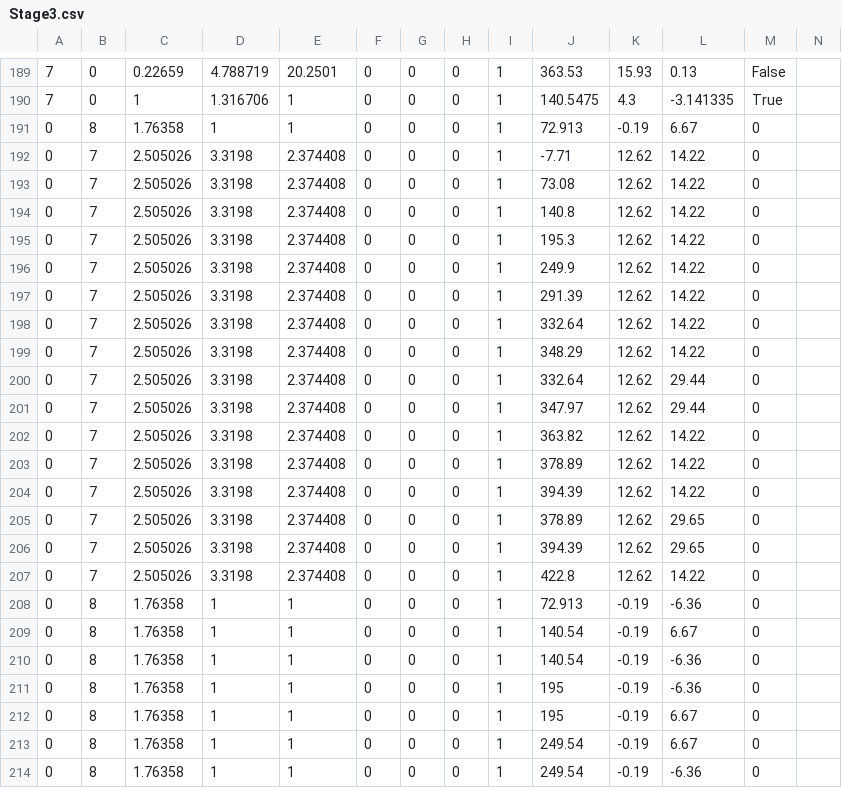
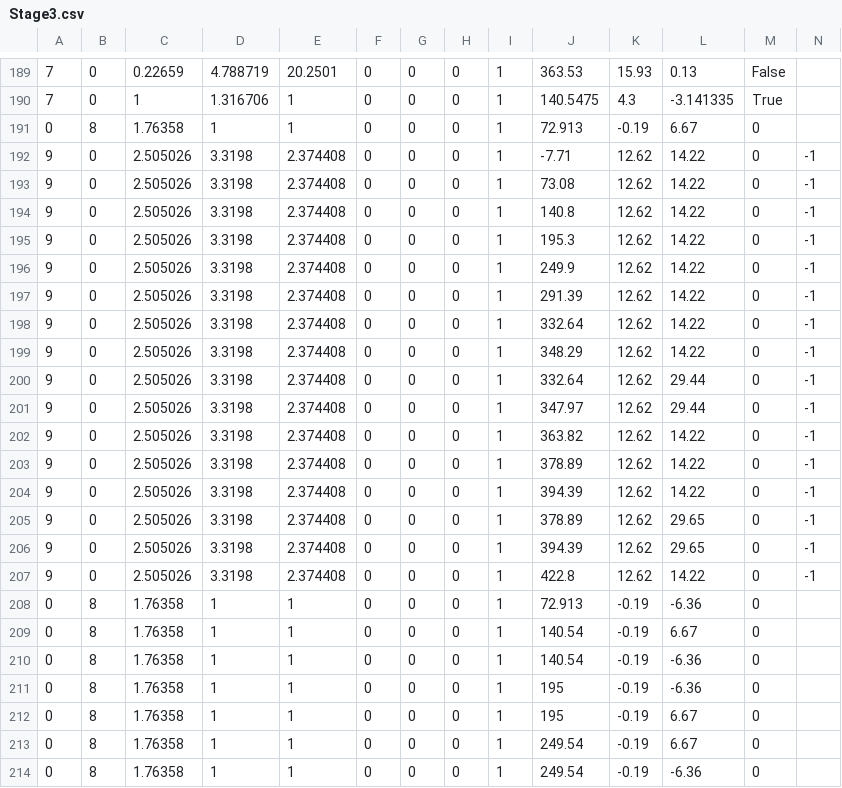
Before and after one commit to wizgame2023/StageCreationTool, a CSV file: Stage3.csv, drawn as a sheet; only a part is shown, gaps mark what is left out.

```diff
--- a/Stage3.csv
+++ b/Stage3.csv
@@ -191,18 +191,18 @@
 0,8,1.76358,1,1,0,0,0,1,72.913,-0.19,6.67,0
-0,7,2.505026,3.3198,2.374408,0,0,0,1,-7.71,12.62,14.22,0
-0,7,2.505026,3.3198,2.374408,0,0,0,1,73.08,12.62,14.22,0
-0,7,2.505026,3.3198,2.374408,0,0,0,1,140.8,12.62,14.22,0
-0,7,2.505026,3.3198,2.374408,0,0,0,1,195.3,12.62,14.22,0
-0,7,2.505026,3.3198,2.374408,0,0,0,1,249.9,12.62,14.22,0
-0,7,2.505026,3.3198,2.374408,0,0,0,1,291.39,12.62,14.22,0
-0,7,2.505026,3.3198,2.374408,0,0,0,1,332.64,12.62,14.22,0
-0,7,2.505026,3.3198,2.374408,0,0,0,1,348.29,12.62,14.22,0
-0,7,2.505026,3.3198,2.374408,0,0,0,1,332.64,12.62,29.44,0
-0,7,2.505026,3.3198,2.374408,0,0,0,1,347.97,12.62,29.44,0
-0,7,2.505026,3.3198,2.374408,0,0,0,1,363.82,12.62,14.22,0
-0,7,2.505026,3.3198,2.374408,0,0,0,1,378.89,12.62,14.22,0
-0,7,2.505026,3.3198,2.374408,0,0,0,1,394.39,12.62,14.22,0
-0,7,2.505026,3.3198,2.374408,0,0,0,1,378.89,12.62,29.65,0
-0,7,2.505026,3.3198,2.374408,0,0,0,1,394.39,12.62,29.65,0
-0,7,2.505026,3.3198,2.374408,0,0,0,1,422.8,12.62,14.22,0
+9,0,2.505026,3.3198,2.374408,0,0,0,1,-7.71,12.62,14.22,0,-1
+9,0,2.505026,3.3198,2.374408,0,0,0,1,73.08,12.62,14.22,0,-1
+9,0,2.505026,3.3198,2.374408,0,0,0,1,140.8,12.62,14.22,0,-1
+9,0,2.505026,3.3198,2.374408,0,0,0,1,195.3,12.62,14.22,0,-1
+9,0,2.505026,3.3198,2.374408,0,0,0,1,249.9,12.62,14.22,0,-1
+9,0,2.505026,3.3198,2.374408,0,0,0,1,291.39,12.62,14.22,0,-1
+9,0,2.505026,3.3198,2.374408,0,0,0,1,332.64,12.62,14.22,0,-1
+9,0,2.505026,3.3198,2.374408,0,0,0,1,348.29,12.62,14.22,0,-1
+9,0,2.505026,3.3198,2.374408,0,0,0,1,332.64,12.62,29.44,0,-1
+9,0,2.505026,3.3198,2.374408,0,0,0,1,347.97,12.62,29.44,0,-1
+9,0,2.505026,3.3198,2.374408,0,0,0,1,363.82,12.62,14.22,0,-1
+9,0,2.505026,3.3198,2.374408,0,0,0,1,378.89,12.62,14.22,0,-1
+9,0,2.505026,3.3198,2.374408,0,0,0,1,394.39,12.62,14.22,0,-1
+9,0,2.505026,3.3198,2.374408,0,0,0,1,378.89,12.62,29.65,0,-1
+9,0,2.505026,3.3198,2.374408,0,0,0,1,394.39,12.62,29.65,0,-1
+9,0,2.505026,3.3198,2.374408,0,0,0,1,422.8,12.62,14.22,0,-1
 0,8,1.76358,1,1,0,0,0,1,72.913,-0.19,-6.36,0
```
Also changed, not shown: 3 other files.
